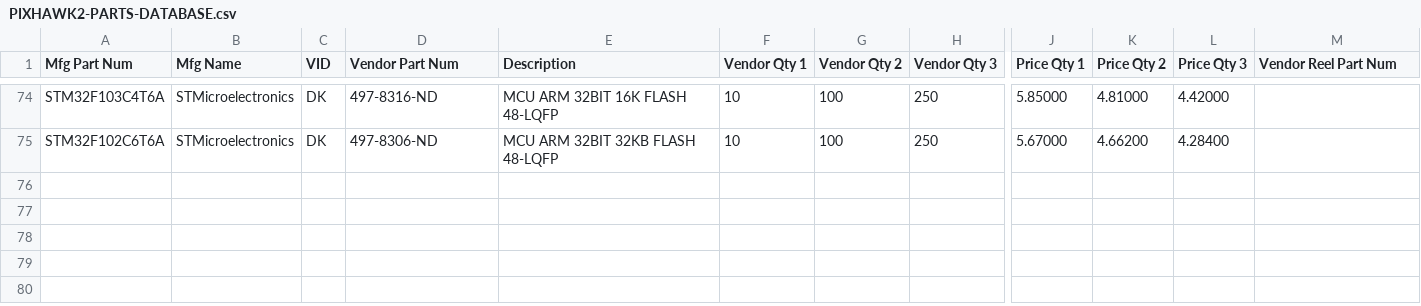
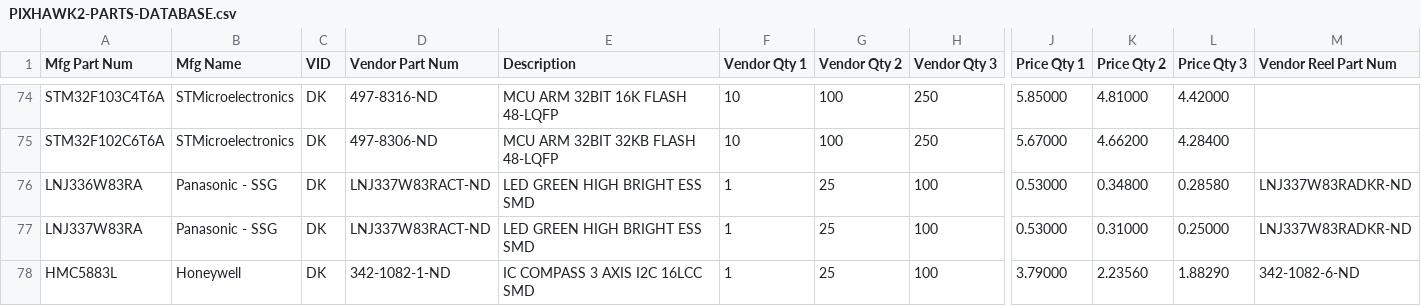
Before and after one commit to zhao0079/hardware, a CSV file: pixhawk2/PIXHAWK2-PARTS-DATABASE.csv, drawn as a sheet; only a part is shown, gaps mark what is left out; rows hold the shown columns only; the diff names each change by its address in the sheet, - before the commit and + after, or states it on an @@ line.

```diff
--- a/pixhawk2/PIXHAWK2-PARTS-DATABASE.csv
+++ b/pixhawk2/PIXHAWK2-PARTS-DATABASE.csv
+row 76: LNJ336W83RA | Panasonic - SSG | DK | LNJ337W83RACT-ND | LED GREEN HIGH BRIGHT ESS SMD | 1 | 25 | 100 | 0.53000 | 0.34800 | 0.28580 | LNJ337W83RADKR-ND
+row 77: LNJ337W83RA | Panasonic - SSG | DK | LNJ337W83RACT-ND | LED GREEN HIGH BRIGHT ESS SMD | 1 | 25 | 100 | 0.53000 | 0.31000 | 0.25000 | LNJ337W83RADKR-ND
+row 78: HMC5883L | Honeywell | DK | 342-1082-1-ND | IC COMPASS 3 AXIS I2C 16LCC SMD | 1 | 25 | 100 | 3.79000 | 2.23560 | 1.88290 | 342-1082-6-ND
```
Also changed, not shown: 8 other files.
